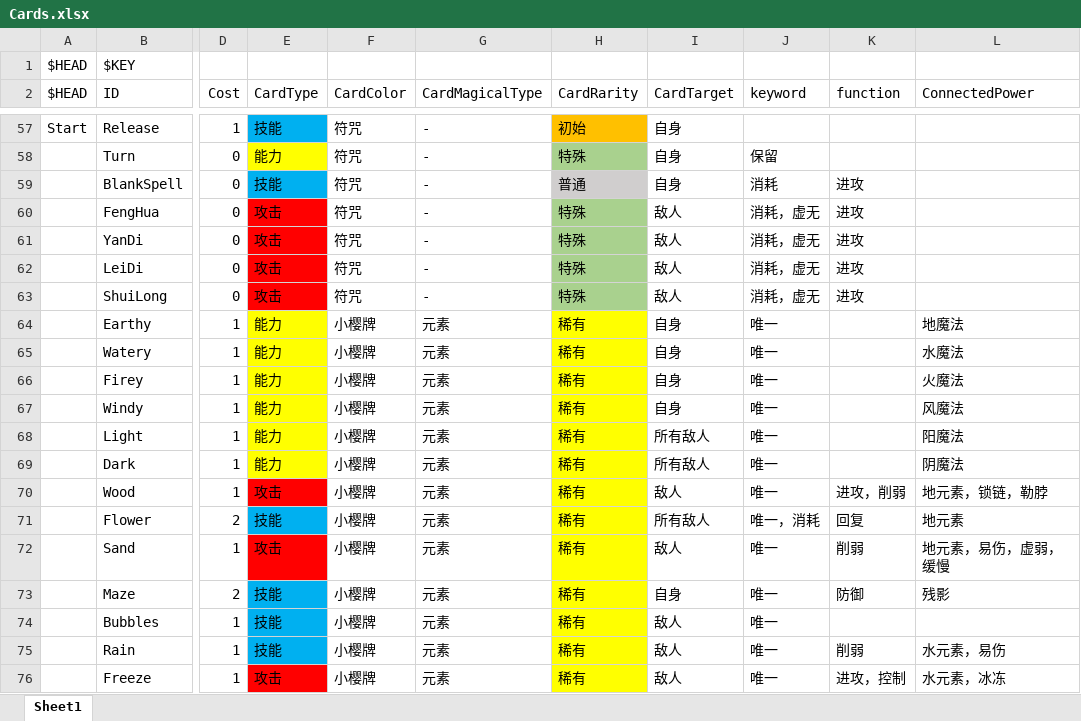
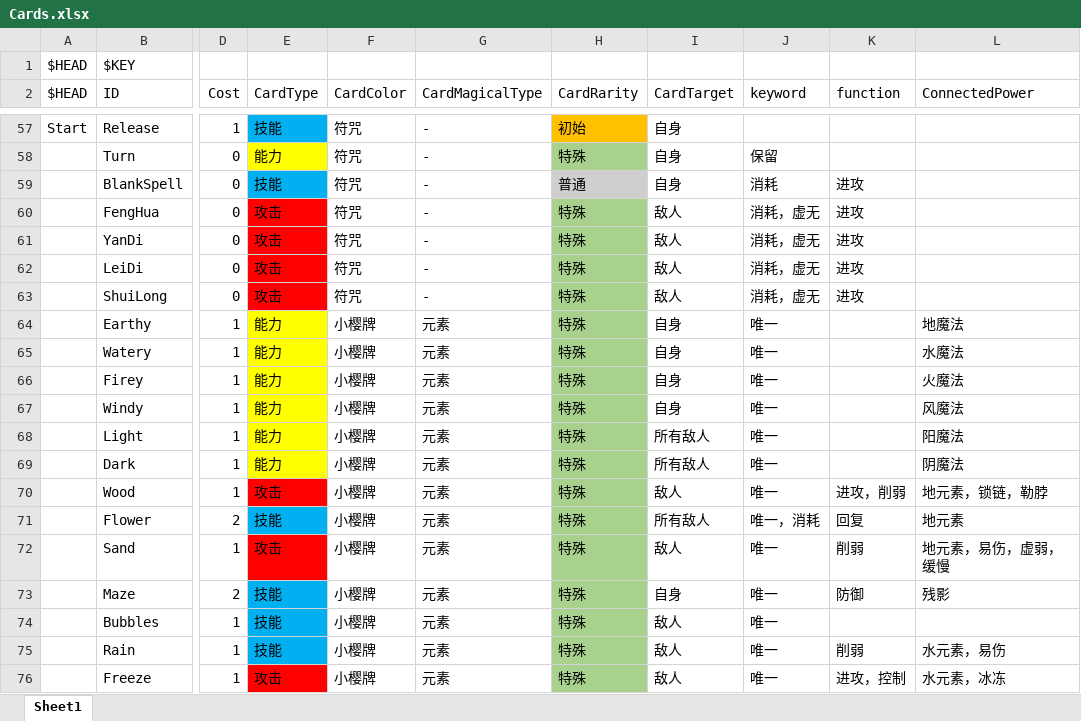
Before and after one commit to tuzishu/KinomotoSakuraMod, an Excel workbook: Excel/Cards.xlsx, sheet Sheet1, drawn as a sheet; only a part is shown, gaps mark what is left out; values as stored, in another font and other column widths than the file's, no borders; the diff covers the shown part only; the diff names each change by its address in the sheet, - before the commit and + after, or states it on an @@ line.

```diff
--- a/Excel/Cards.xlsx (sheet Sheet1)
+++ b/Excel/Cards.xlsx (sheet Sheet1)
-H64:H76 (CardRarity): 稀有
+H64:H76 (CardRarity): 特殊
-H64:H76 fill: #FFFF00
+H64:H76 fill: #A9D18E
```
Also changed, not shown: 53 edited cells and cell formats elsewhere in this sheet, 11 other files.
